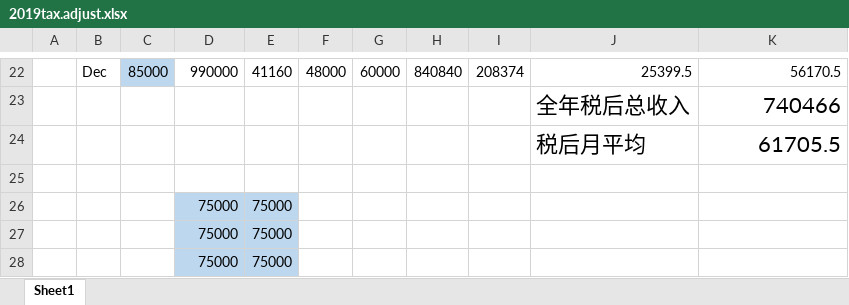
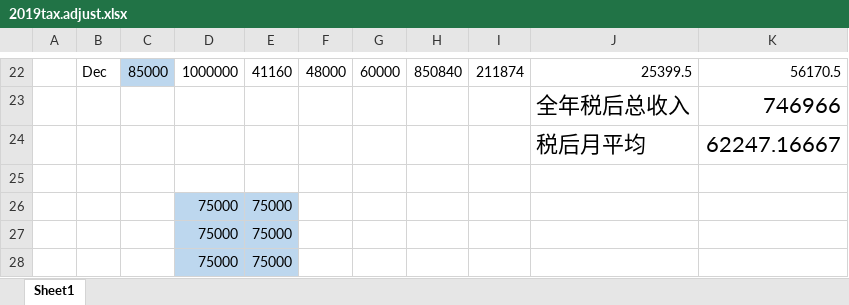
Before and after one commit to cmdpos/gaia, an Excel workbook: life/2019tax.adjust.xlsx, sheet Sheet1, drawn as a sheet; only a part is shown, gaps mark what is left out; values as stored, in another font and other column widths than the file's, no borders; the diff covers the shown part only; the diff names each change by its address in the sheet, - before the commit and + after, or states it on an @@ line.

```diff
--- a/life/2019tax.adjust.xlsx (sheet Sheet1)
+++ b/life/2019tax.adjust.xlsx (sheet Sheet1)
-D22: 990000
+D22: 1000000
-H22: 840840
+H22: 850840
-I22: 208374
+I22: 211874
-K23: 740466
+K23: 746966
-K24: 61705.5
+K24: 62247.16667
```
Also changed, not shown: 1 added row, 1 removed row and 30 edited cells elsewhere in this sheet, 1 other file.
